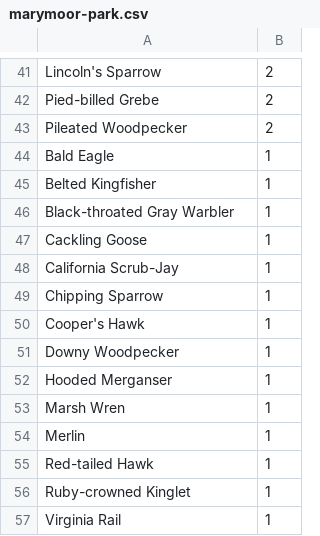
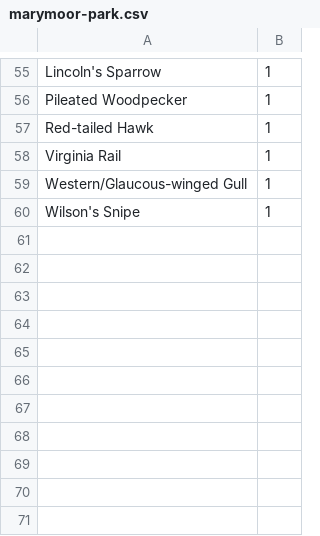
Before and after one commit to JJS52/eas-newsletter, a CSV file: data/marymoor-park.csv, drawn as a sheet; only a part is shown, gaps mark what is left out; removed rows and columns are numbered as before the commit, all else as after; the diff covers the shown part only; the diff names each change by its address in the sheet, - before the commit and + after, or states it on an @@ line.

```diff
--- a/data/marymoor-park.csv
+++ b/data/marymoor-park.csv
-B55: 2
+B55: 1
-row 42: Pied-billed Grebe | 2
-B56: 2
+B56: 1
-row 44: Bald Eagle | 1
-row 45: Belted Kingfisher | 1
-row 46: Black-throated Gray Warbler | 1
-row 47: Cackling Goose | 1
-row 48: California Scrub-Jay | 1
-row 49: Chipping Sparrow | 1
-row 50: Cooper's Hawk | 1
-row 51: Downy Woodpecker | 1
-row 52: Hooded Merganser | 1
-row 53: Marsh Wren | 1
-row 54: Merlin | 1
-row 56: Ruby-crowned Kinglet | 1
+row 59: Western/Glaucous-winged Gull | 1
+row 60: Wilson's Snipe | 1
```
Also changed, not shown: 31 added rows, 17 removed rows and 20 edited cells elsewhere in this file.
